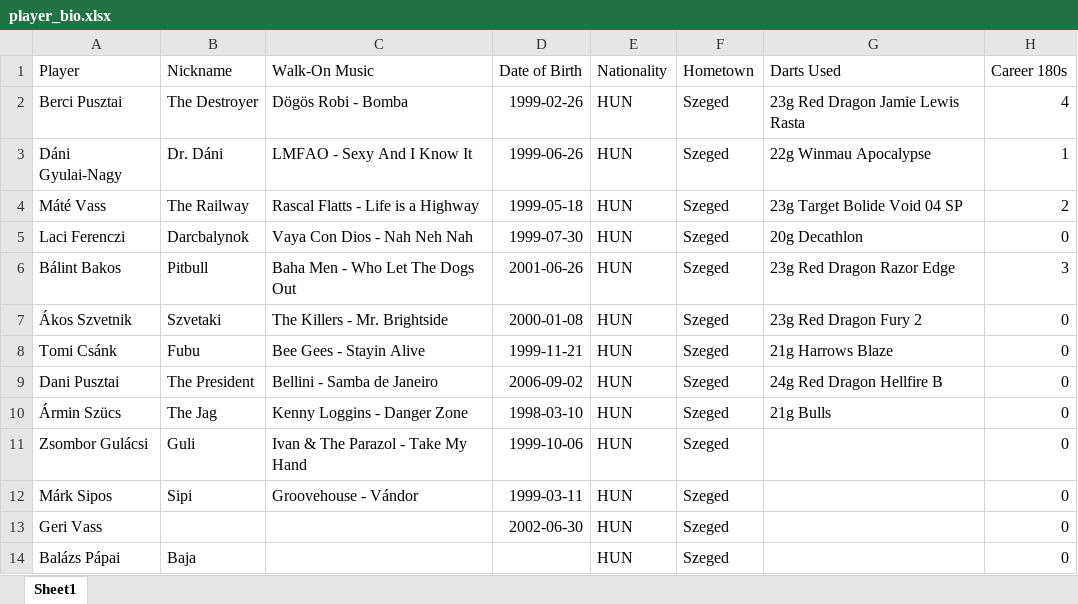
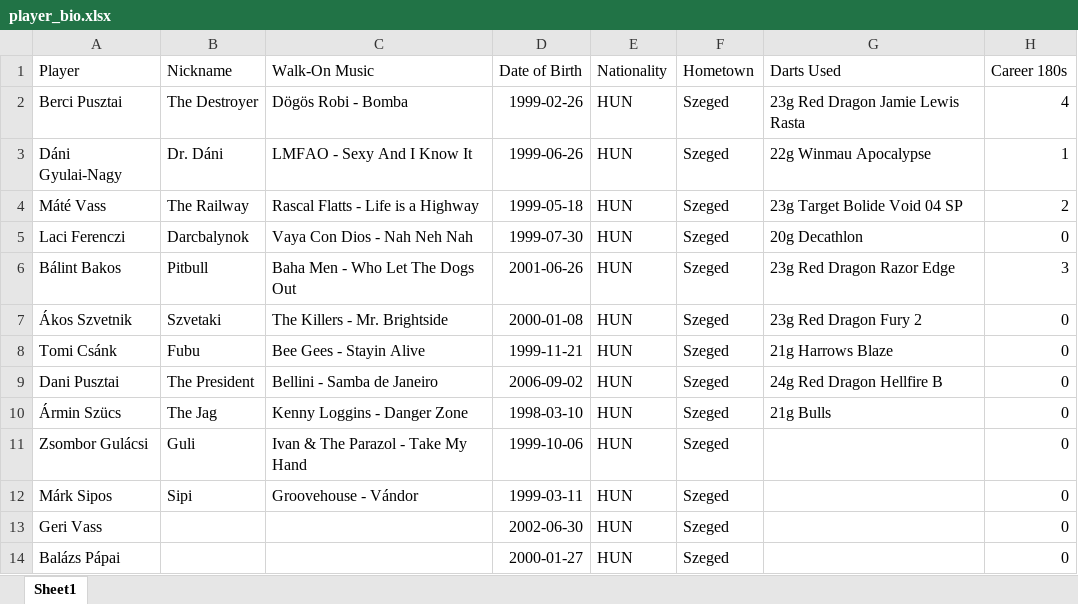
Before and after one commit to material1999/darts-statistics, an Excel workbook: bio/player_bio.xlsx, sheet Sheet1, drawn as a sheet; values as stored, in another font and other column widths than the file's, no borders; the diff names each change by its address in the sheet, - before the commit and + after, or states it on an @@ line.

Commit message:
updated new player bios

```diff
--- a/bio/player_bio.xlsx (sheet Sheet1)
+++ b/bio/player_bio.xlsx (sheet Sheet1)
-B14 (Nickname): Baja
+B14 (Nickname): (empty)
-D14 (Date of Birth): (empty)
+D14 (Date of Birth): 2000-01-27
```
Also changed, not shown: 2 other files.
